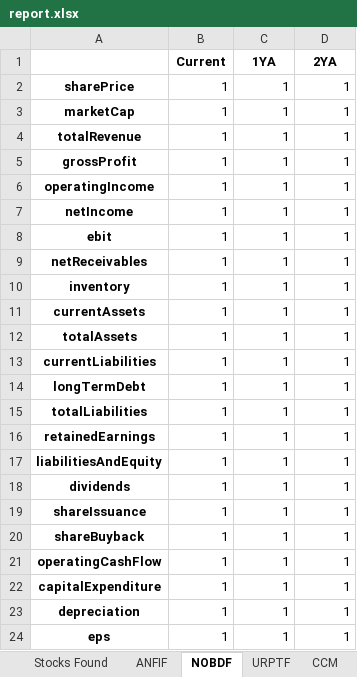
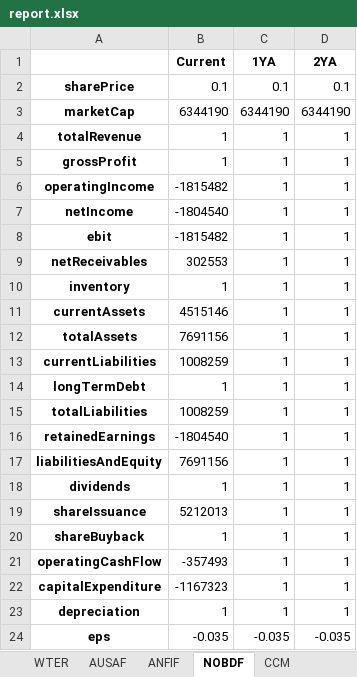
Before and after one commit to jackscochran/yahoo-finance-data-collecter, an Excel workbook: output/report.xlsx, sheet NOBDF, drawn as a sheet; values as stored, in another font and other column widths than the file's, no borders; the diff names each change by its address in the sheet, - before the commit and + after, or states it on an @@ line.

```diff
--- a/output/report.xlsx (sheet NOBDF)
+++ b/output/report.xlsx (sheet NOBDF)
-sheet tab: URPTF
+sheet tab: WTER
+sheet tab: AUSAF
-B2 (Current): 1
+B2 (Current): 0.1
-C2 (1YA): 1
+C2 (1YA): 0.1
-D2 (2YA): 1
+D2 (2YA): 0.1
-B3 (Current): 1
+B3 (Current): 6344190
-C3 (1YA): 1
+C3 (1YA): 6344190
-D3 (2YA): 1
+D3 (2YA): 6344190
-B6 (Current): 1
+B6 (Current): -1815482
-B7 (Current): 1
+B7 (Current): -1804540
-B8 (Current): 1
+B8 (Current): -1815482
-B9 (Current): 1
+B9 (Current): 302553
-B11 (Current): 1
+B11 (Current): 4515146
-B12 (Current): 1
+B12 (Current): 7691156
-B13 (Current): 1
+B13 (Current): 1008259
-B15 (Current): 1
+B15 (Current): 1008259
-B16 (Current): 1
+B16 (Current): -1804540
-B17 (Current): 1
+B17 (Current): 7691156
-B19 (Current): 1
+B19 (Current): 5212013
-B21 (Current): 1
+B21 (Current): -357493
-B22 (Current): 1
+B22 (Current): -1167323
-B24 (Current): 1
+B24 (Current): -0.035
-C24 (1YA): 1
+C24 (1YA): -0.035
-D24 (2YA): 1
+D24 (2YA): -0.035
```
Also changed, not shown: sheet Stocks Found, sheet SARSF, sheet CCM, sheet ANFIF, sheet VIZSF, other sheet tabs, 1 other file.
